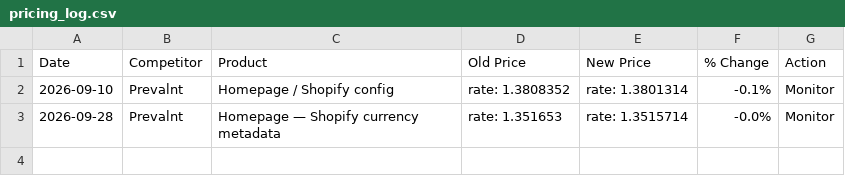
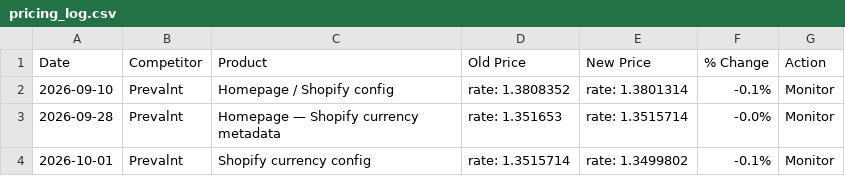
Before and after one commit to raffpaul-hub/rovela-intelligence, a CSV file: reports/pricing_log.csv, drawn as a sheet.

Commit message:
Intelligence report: 2026-10-01

```diff
--- a/reports/pricing_log.csv
+++ b/reports/pricing_log.csv
@@ -3 +3,2 @@ Date,Competitor,Product,Old Price,New Price,% Change,Action
 2026-09-28,Prevalnt,Homepage — Shopify currency metadata,rate: 1.351653,rate: 1.3515714,-0.0%,Monitor
+2026-10-01,Prevalnt,Shopify currency config,rate: 1.3515714,rate: 1.3499802,-0.1%,Monitor
```
Also changed, not shown: 2 other files.
